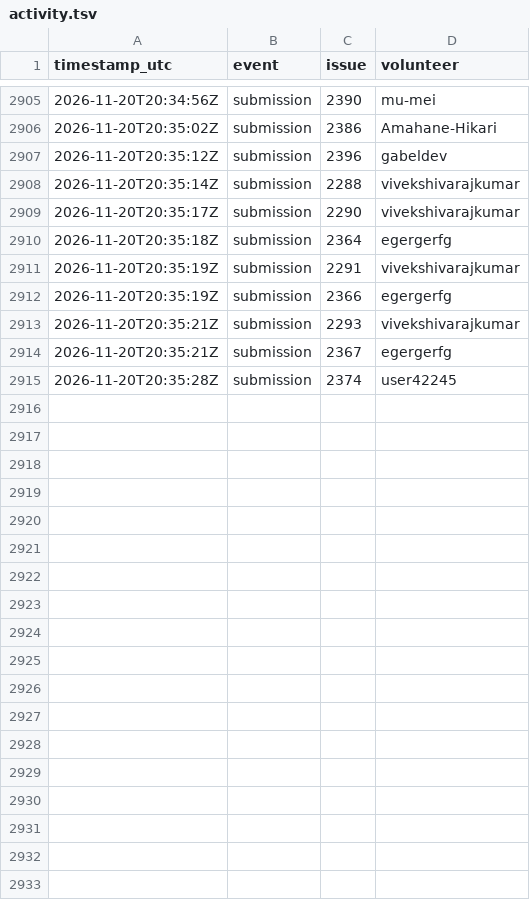
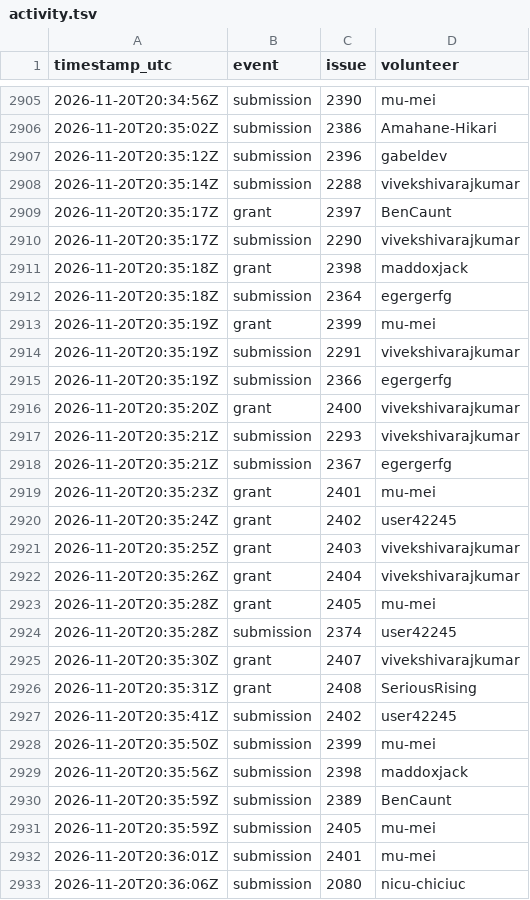
Before and after one commit to 1337isnot1337/alpoge-rh-replay, a TSV file: tracker/activity.tsv, drawn as a sheet; only a part is shown, gaps mark what is left out.

```diff
--- a/tracker/activity.tsv
+++ b/tracker/activity.tsv
@@ -2908,8 +2908,26 @@ timestamp_utc	event	issue	volunteer
 2026-11-20T20:35:14Z	submission	2288	vivekshivarajkumar
+2026-11-20T20:35:17Z	grant	2397	BenCaunt
 2026-11-20T20:35:17Z	submission	2290	vivekshivarajkumar
+2026-11-20T20:35:18Z	grant	2398	maddoxjack
 2026-11-20T20:35:18Z	submission	2364	egergerfg
+2026-11-20T20:35:19Z	grant	2399	mu-mei
 2026-11-20T20:35:19Z	submission	2291	vivekshivarajkumar
 2026-11-20T20:35:19Z	submission	2366	egergerfg
+2026-11-20T20:35:20Z	grant	2400	vivekshivarajkumar
 2026-11-20T20:35:21Z	submission	2293	vivekshivarajkumar
 2026-11-20T20:35:21Z	submission	2367	egergerfg
+2026-11-20T20:35:23Z	grant	2401	mu-mei
+2026-11-20T20:35:24Z	grant	2402	user42245
+2026-11-20T20:35:25Z	grant	2403	vivekshivarajkumar
+2026-11-20T20:35:26Z	grant	2404	vivekshivarajkumar
+2026-11-20T20:35:28Z	grant	2405	mu-mei
 2026-11-20T20:35:28Z	submission	2374	user42245
+2026-11-20T20:35:30Z	grant	2407	vivekshivarajkumar
+2026-11-20T20:35:31Z	grant	2408	SeriousRising
+2026-11-20T20:35:41Z	submission	2402	user42245
+2026-11-20T20:35:50Z	submission	2399	mu-mei
+2026-11-20T20:35:56Z	submission	2398	maddoxjack
+2026-11-20T20:35:59Z	submission	2389	BenCaunt
+2026-11-20T20:35:59Z	submission	2405	mu-mei
+2026-11-20T20:36:01Z	submission	2401	mu-mei
+2026-11-20T20:36:06Z	submission	2080	nicu-chiciuc
```
Also changed, not shown: 2 other files.
